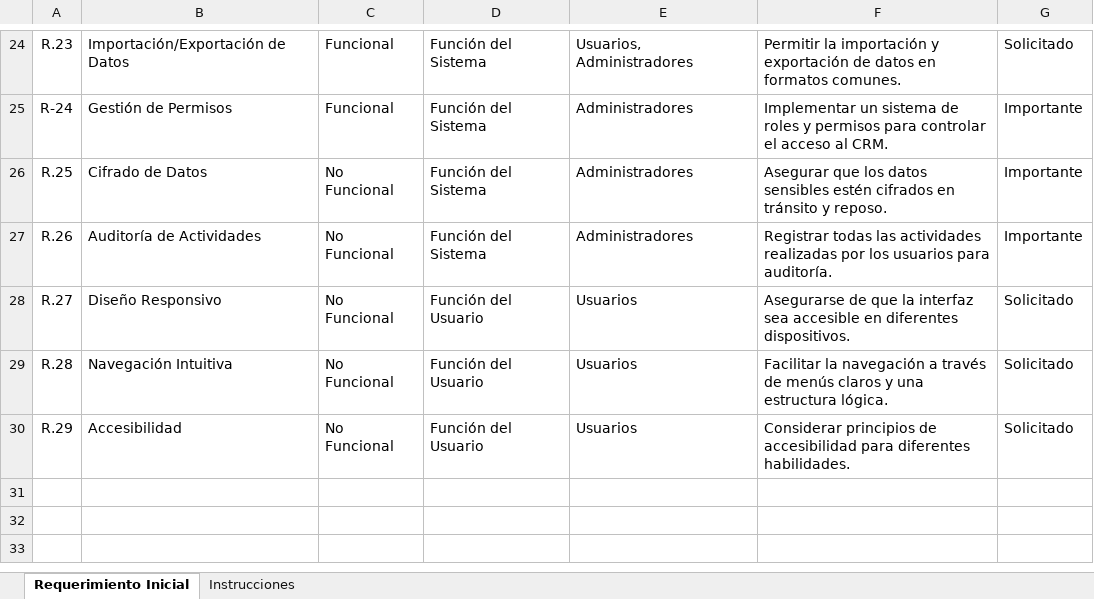
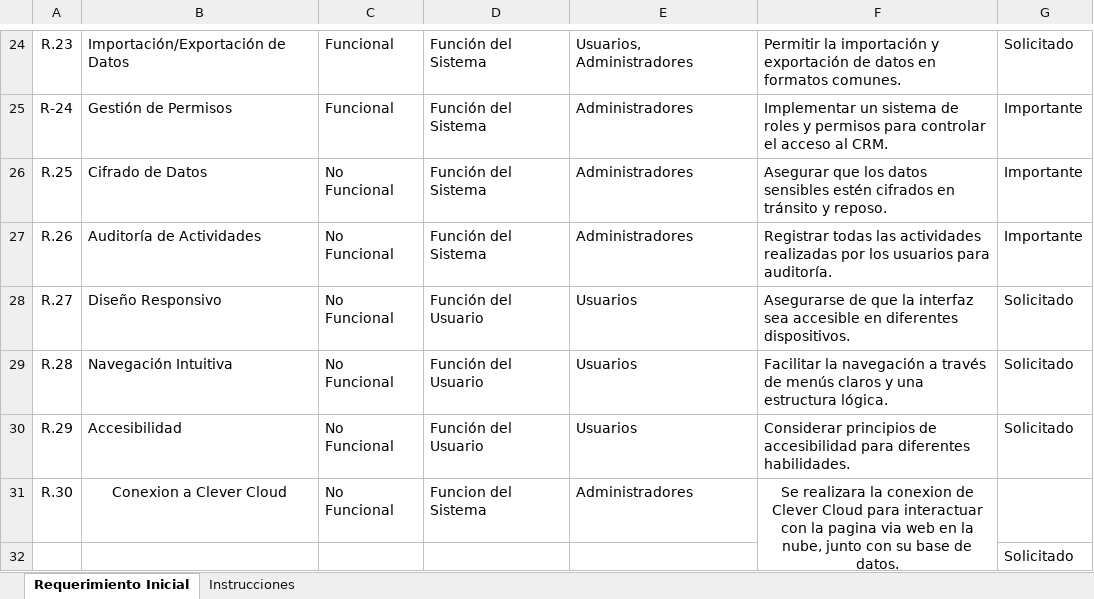
Before and after one commit to Speedwagon02/ProyectoCERM, an Excel workbook: Fase 1/Documentacion/DOCUMENTACION PROYECTO/Planilla de Requerimientos.xlsx, sheet Requerimiento Inicial, drawn as a sheet; only a part is shown, gaps mark what is left out; values as stored, in another font and other column widths than the file's, no borders; charts and pictures not drawn; the diff names each change by its address in the sheet, - before the commit and + after, or states it on an @@ line.

Commit message:
cambios en planilla de requerimientos y matriz control de cambio.

```diff
--- a/Fase 1/Documentacion/DOCUMENTACION PROYECTO/Planilla de Requerimientos.xlsx (sheet Requerimiento Inicial)
+++ b/Fase 1/Documentacion/DOCUMENTACION PROYECTO/Planilla de Requerimientos.xlsx (sheet Requerimiento Inicial)
+row 31: R.30 | Conexion a Clever Cloud | No Funcional | Funcion del Sistema | Administradores | Se realizara la conexion de Clever Cloud para interactuar con la pagina via web en la nube, junto con su base de datos.
+row 32:  |  |  |  |  |  | Solicitado
```
Also changed, not shown: charts or pictures, Fase 2/Documentacion/DOCUMENTACION PROYECTO/MATRIZ CONTROL DE CAMBIO.xlsx.
